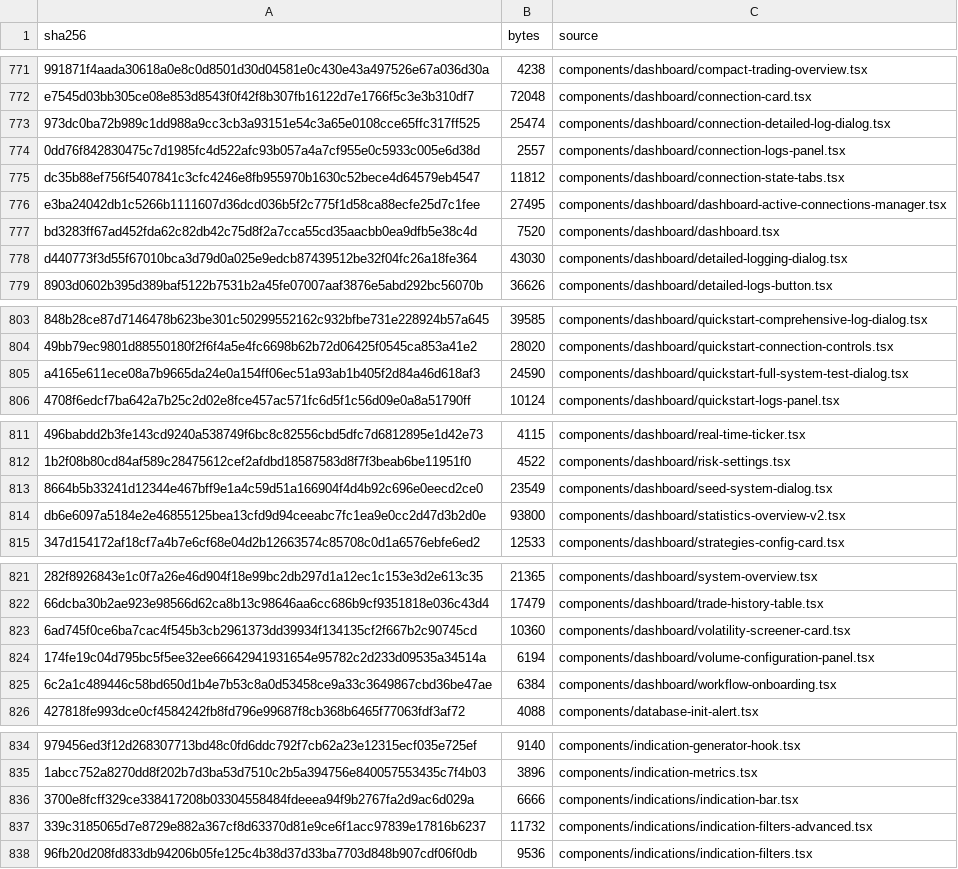
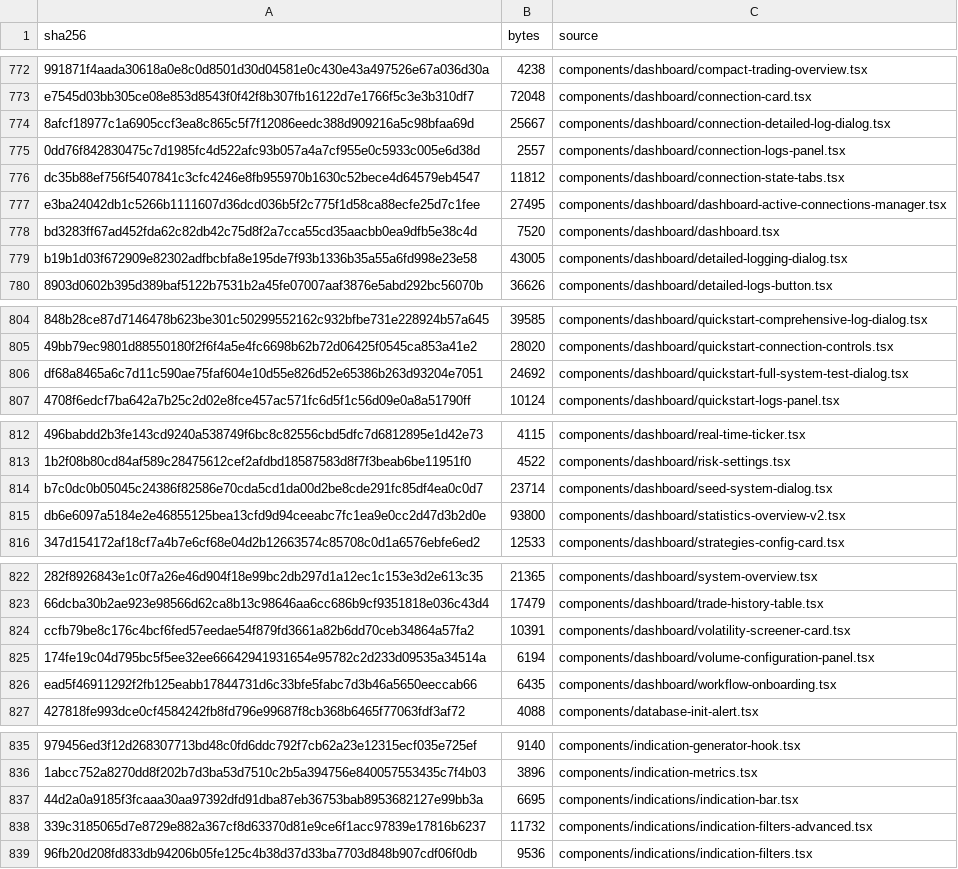
Before and after one commit to mxssnx-creator/CTS-K-N, a TSV file: docs/recreation/manifests/project-files.tsv, drawn as a sheet; only a part is shown, gaps mark what is left out; removed rows and columns are numbered as before the commit, all else as after; the diff covers the shown part only; the diff names each change by its address in the sheet, - before the commit and + after, or states it on an @@ line.

```diff
--- a/docs/recreation/manifests/project-files.tsv
+++ b/docs/recreation/manifests/project-files.tsv
-row 773: 973dc0ba72b989c1dd988a9cc3cb3a93151e54c3a65e0108cce65ffc317ff525 | 25474 | components/dashboard/connection-detailed-log-dialog.tsx
+row 774: 8afcf18977c1a6905ccf3ea8c865c5f7f12086eedc388d909216a5c98bfaa69d | 25667 | components/dashboard/connection-detailed-log-dialog.tsx
-row 778: d440773f3d55f67010bca3d79d0a025e9edcb87439512be32f04fc26a18fe364 | 43030 | components/dashboard/detailed-logging-dialog.tsx
+row 779: b19b1d03f672909e82302adfbcbfa8e195de7f93b1336b35a55a6fd998e23e58 | 43005 | components/dashboard/detailed-logging-dialog.tsx
-row 805: a4165e611ece08a7b9665da24e0a154ff06ec51a93ab1b405f2d84a46d618af3 | 24590 | components/dashboard/quickstart-full-system-test-dialog.tsx
+row 806: df68a8465a6c7d11c590ae75faf604e10d55e826d52e65386b263d93204e7051 | 24692 | components/dashboard/quickstart-full-system-test-dialog.tsx
-row 813: 8664b5b33241d12344e467bff9e1a4c59d51a166904f4d4b92c696e0eecd2ce0 | 23549 | components/dashboard/seed-system-dialog.tsx
+row 814: b7c0dc0b05045c24386f82586e70cda5cd1da00d2be8cde291fc85df4ea0c0d7 | 23714 | components/dashboard/seed-system-dialog.tsx
-row 823: 6ad745f0ce6ba7cac4f545b3cb2961373dd39934f134135cf2f667b2c90745cd | 10360 | components/dashboard/volatility-screener-card.tsx
+row 824: ccfb79be8c176c4bcf6fed57eedae54f879fd3661a82b6dd70ceb34864a57fa2 | 10391 | components/dashboard/volatility-screener-card.tsx
-row 825: 6c2a1c489446c58bd650d1b4e7b53c8a0d53458ce9a33c3649867cbd36be47ae | 6384 | components/dashboard/workflow-onboarding.tsx
+row 826: ead5f46911292f2fb125eabb17844731d6c33bfe5fabc7d3b46a5650eeccab66 | 6435 | components/dashboard/workflow-onboarding.tsx
-row 836: 3700e8fcff329ce338417208b03304558484fdeeea94f9b2767fa2d9ac6d029a | 6666 | components/indications/indication-bar.tsx
+row 837: 44d2a0a9185f3fcaaa30aa97392dfd91dba87eb36753bab8953682127e99bb3a | 6695 | components/indications/indication-bar.tsx
```
Also changed, not shown: 7 added rows and 6 removed rows elsewhere in this file, docs/recreation/manifests/tests-and-verifiers.tsv, 16 other files.
